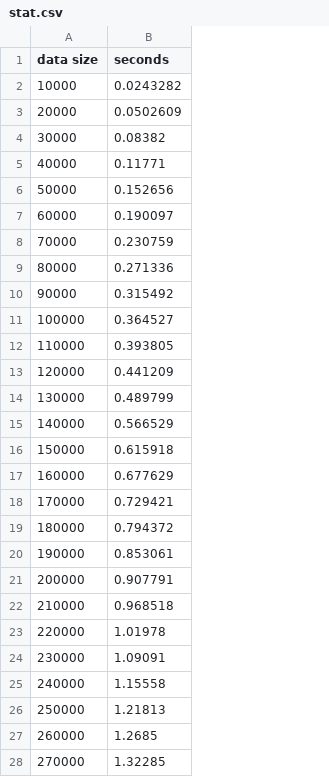
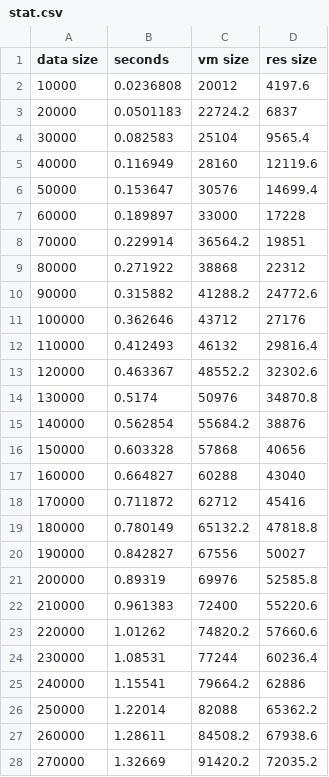
Before and after one commit to walkoncross/DBSCAN-1, a CSV file: stat.csv, drawn as a sheet; only a part is shown; the diff covers the shown part only; the diff names each change by its address in the sheet, - before the commit and + after, or states it on an @@ line.

```diff
--- a/stat.csv
+++ b/stat.csv
+column C (vm size), rows 2-28: 20012 | 22724.2 | 25104 | 28160 | 30576 | 33000 | 36564.2 | 38868 | 41288.2 | 43712 | 46132 | 48552.2 | 50976 | 55684.2 | 57868 | 60288 | 62712 | 65132.2 | 67556 | 69976 | 72400 | 74820.2 | 77244 | 79664.2 | 82088 | 84508.2 | 91420.2
+column D (res size), rows 2-28: 4197.6 | 6837 | 9565.4 | 12119.6 | 14699.4 | 17228 | 19851 | 22312 | 24772.6 | 27176 | 29816.4 | 32302.6 | 34870.8 | 38876 | 40656 | 43040 | 45416 | 47818.8 | 50027 | 52585.8 | 55220.6 | 57660.6 | 60236.4 | 62886 | 65362.2 | 67938.6 | 72035.2
-B2 (seconds): 0.0243282
+B2 (seconds): 0.0236808
-B3 (seconds): 0.0502609
+B3 (seconds): 0.0501183
-B4 (seconds): 0.08382
+B4 (seconds): 0.082583
-B5 (seconds): 0.11771
+B5 (seconds): 0.116949
-B6 (seconds): 0.152656
+B6 (seconds): 0.153647
-B7 (seconds): 0.190097
+B7 (seconds): 0.189897
-B8 (seconds): 0.230759
+B8 (seconds): 0.229914
-B9 (seconds): 0.271336
+B9 (seconds): 0.271922
-B10 (seconds): 0.315492
+B10 (seconds): 0.315882
-B11 (seconds): 0.364527
+B11 (seconds): 0.362646
-B12 (seconds): 0.393805
+B12 (seconds): 0.412493
-B13 (seconds): 0.441209
+B13 (seconds): 0.463367
-B14 (seconds): 0.489799
+B14 (seconds): 0.5174
-B15 (seconds): 0.566529
+B15 (seconds): 0.562854
-B16 (seconds): 0.615918
+B16 (seconds): 0.603328
-B17 (seconds): 0.677629
+B17 (seconds): 0.664827
-B18 (seconds): 0.729421
+B18 (seconds): 0.711872
-B19 (seconds): 0.794372
+B19 (seconds): 0.780149
-B20 (seconds): 0.853061
+B20 (seconds): 0.842827
-B21 (seconds): 0.907791
+B21 (seconds): 0.89319
-B22 (seconds): 0.968518
+B22 (seconds): 0.961383
-B23 (seconds): 1.01978
+B23 (seconds): 1.01262
-B24 (seconds): 1.09091
+B24 (seconds): 1.08531
-B25 (seconds): 1.15558
+B25 (seconds): 1.15541
-B26 (seconds): 1.21813
+B26 (seconds): 1.22014
-B27 (seconds): 1.2685
+B27 (seconds): 1.28611
-B28 (seconds): 1.32285
+B28 (seconds): 1.32669
```
Also changed, not shown: 10 added rows and 72 edited cells elsewhere in this file, 9 other files.
